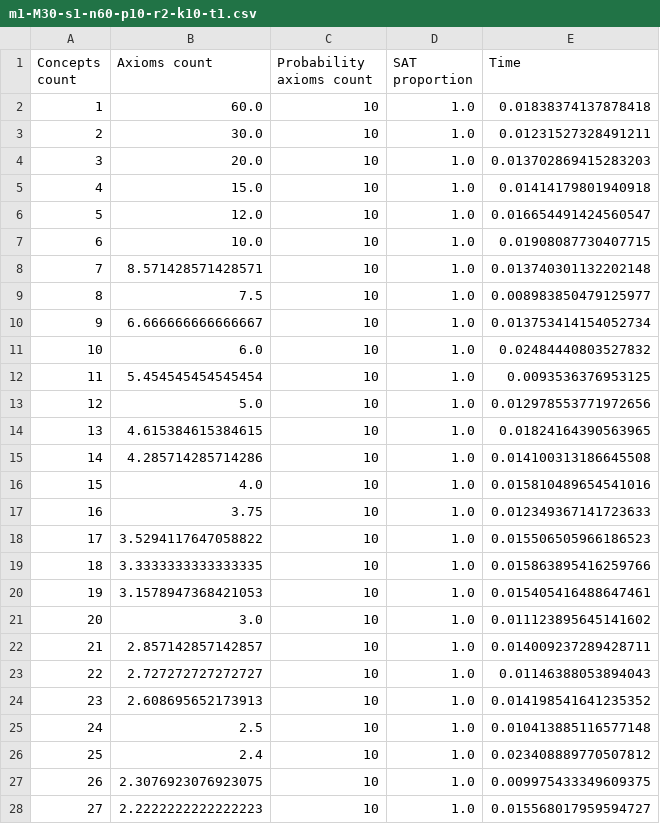
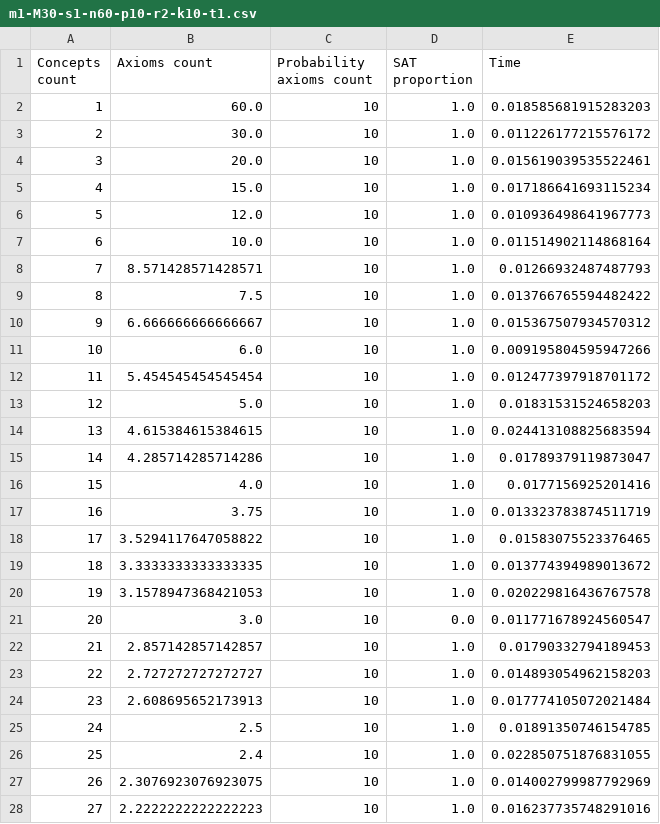
Before and after one commit to AndrewIjano/pgel-sat, a CSV file: data/experiments/m1-M30-s1-n60-p10-r2-k10-t1.csv, drawn as a sheet; only a part is shown; the diff covers the shown part only.

Commit message:
Extract main execution to method in experiments.py

```diff
--- a/data/experiments/m1-M30-s1-n60-p10-r2-k10-t1.csv
+++ b/data/experiments/m1-M30-s1-n60-p10-r2-k10-t1.csv
@@ -1,28 +1,28 @@
 Concepts count,Axioms count,Probability axioms count,SAT proportion,Time
-1,60.0,10,1.0,0.01838374137878418
-2,30.0,10,1.0,0.01231527328491211
-3,20.0,10,1.0,0.013702869415283203
-4,15.0,10,1.0,0.01414179801940918
-5,12.0,10,1.0,0.016654491424560547
-6,10.0,10,1.0,0.01908087730407715
-7,8.571428571428571,10,1.0,0.013740301132202148
-8,7.5,10,1.0,0.008983850479125977
-9,6.666666666666667,10,1.0,0.013753414154052734
-10,6.0,10,1.0,0.02484440803527832
-11,5.454545454545454,10,1.0,0.0093536376953125
-12,5.0,10,1.0,0.012978553771972656
-13,4.615384615384615,10,1.0,0.01824164390563965
-14,4.285714285714286,10,1.0,0.014100313186645508
-15,4.0,10,1.0,0.015810489654541016
-16,3.75,10,1.0,0.012349367141723633
-17,3.5294117647058822,10,1.0,0.015506505966186523
-18,3.3333333333333335,10,1.0,0.015863895416259766
-19,3.1578947368421053,10,1.0,0.015405416488647461
-20,3.0,10,1.0,0.011123895645141602
-21,2.857142857142857,10,1.0,0.014009237289428711
-22,2.727272727272727,10,1.0,0.01146388053894043
-23,2.608695652173913,10,1.0,0.014198541641235352
-24,2.5,10,1.0,0.010413885116577148
-25,2.4,10,1.0,0.023408889770507812
-26,2.3076923076923075,10,1.0,0.009975433349609375
-27,2.2222222222222223,10,1.0,0.015568017959594727
+1,60.0,10,1.0,0.018585681915283203
+2,30.0,10,1.0,0.011226177215576172
+3,20.0,10,1.0,0.015619039535522461
+4,15.0,10,1.0,0.017186641693115234
+5,12.0,10,1.0,0.010936498641967773
+6,10.0,10,1.0,0.011514902114868164
+7,8.571428571428571,10,1.0,0.01266932487487793
+8,7.5,10,1.0,0.013766765594482422
+9,6.666666666666667,10,1.0,0.015367507934570312
+10,6.0,10,1.0,0.009195804595947266
+11,5.454545454545454,10,1.0,0.012477397918701172
+12,5.0,10,1.0,0.01831531524658203
+13,4.615384615384615,10,1.0,0.024413108825683594
+14,4.285714285714286,10,1.0,0.01789379119873047
+15,4.0,10,1.0,0.0177156925201416
+16,3.75,10,1.0,0.013323783874511719
+17,3.5294117647058822,10,1.0,0.01583075523376465
+18,3.3333333333333335,10,1.0,0.013774394989013672
+19,3.1578947368421053,10,1.0,0.020229816436767578
+20,3.0,10,0.0,0.011771678924560547
+21,2.857142857142857,10,1.0,0.01790332794189453
+22,2.727272727272727,10,1.0,0.014893054962158203
+23,2.608695652173913,10,1.0,0.017774105072021484
+24,2.5,10,1.0,0.01891350746154785
+25,2.4,10,1.0,0.022850751876831055
+26,2.3076923076923075,10,1.0,0.014002799987792969
+27,2.2222222222222223,10,1.0,0.016237735748291016
```
Also changed, not shown: 2 edited cells elsewhere in this file, 1 other file.
